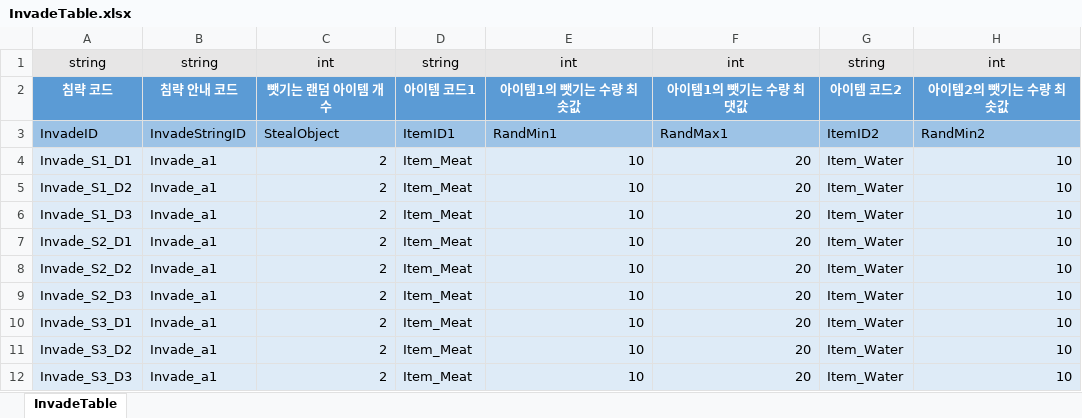
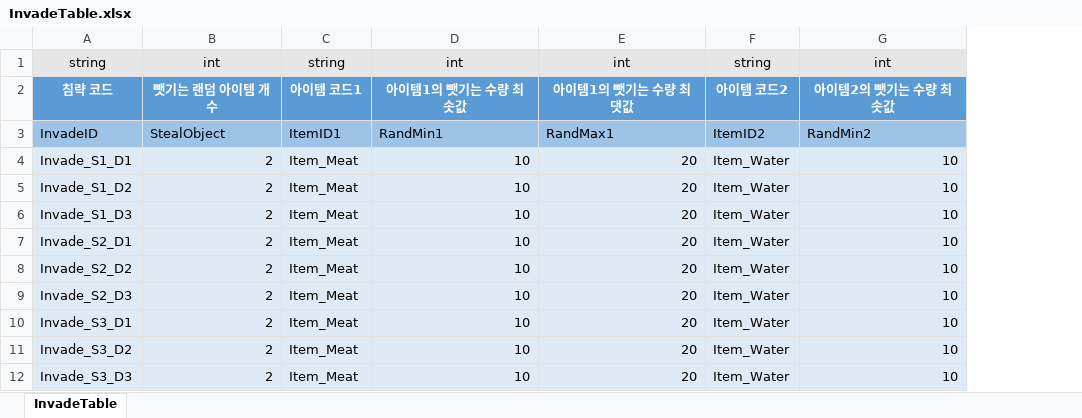
Before and after one commit to FrenzyNight/Heros-Manager, an Excel workbook: GameDesign/HMcsv설명/InvadeTable.xlsx, sheet InvadeTable, drawn as a sheet; only a part is shown; values as stored, in another font and other column widths than the file's, no borders; the diff names each change by its address in the sheet, - before the commit and + after, or states it on an @@ line.

```diff
--- a/GameDesign/HMcsv설명/InvadeTable.xlsx (sheet InvadeTable)
+++ b/GameDesign/HMcsv설명/InvadeTable.xlsx (sheet InvadeTable)
-column B, rows 1-12: string | 침략 안내 코드 | InvadeStringID | Invade_a1 | Invade_a1 | Invade_a1 | Invade_a1 | Invade_a1 | Invade_a1 | Invade_a1 | Invade_a1 | Invade_a1
```
Also changed, not shown: GameDesign/HMcsv설명/CollectSpaceTable.xlsx, GameDesign/HMcsv설명/CollectTable.xlsx, 3 other files.
